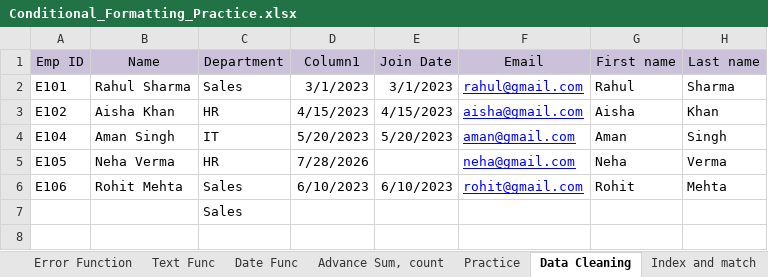
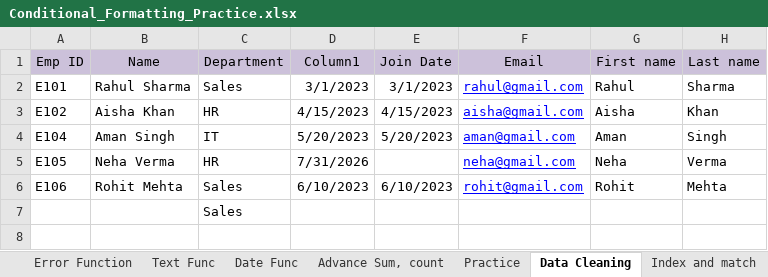
Before and after one commit to mohdtariqueansari/Dmart_sales_7_9, an Excel workbook: Conditional_Formatting_Practice.xlsx, sheet Data Cleaning, drawn as a sheet; only a part is shown; values as stored, in another font and other column widths than the file's, no borders; table styles not drawn; the diff names each change by its address in the sheet, - before the commit and + after, or states it on an @@ line.

```diff
--- a/Conditional_Formatting_Practice.xlsx (sheet Data Cleaning)
+++ b/Conditional_Formatting_Practice.xlsx (sheet Data Cleaning)
-D5 (Column1): 7/28/2026
+D5 (Column1): 7/31/2026
```
Also changed, not shown: sheet Text Func, sheet Date Func, formulas that keep their value, 2 other files.
